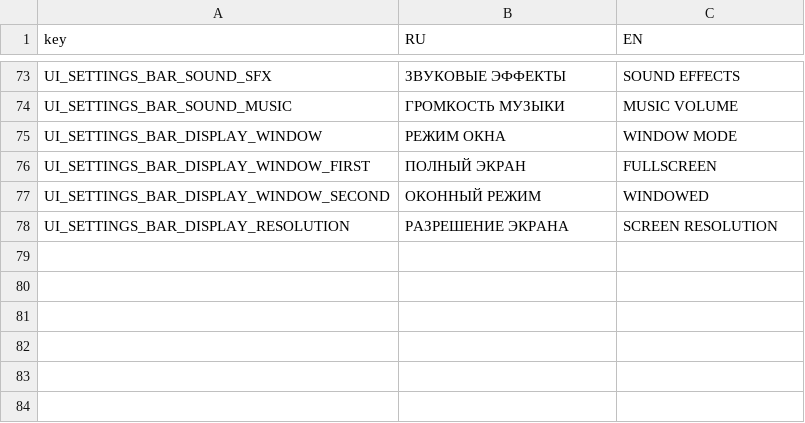
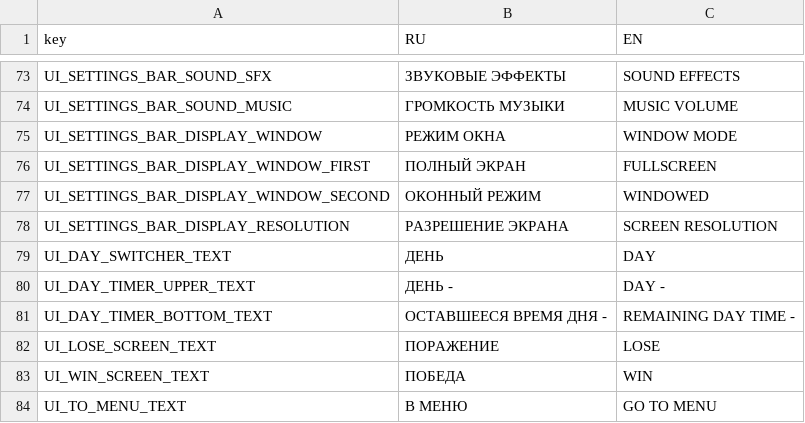
Before and after one commit to TheGirs0n/it-grow, a CSV file: Assets/Translation/TRANSLATION.csv, drawn as a sheet; only a part is shown, gaps mark what is left out; the diff names each change by its address in the sheet, - before the commit and + after, or states it on an @@ line.

```diff
--- a/Assets/Translation/TRANSLATION.csv
+++ b/Assets/Translation/TRANSLATION.csv
+row 79: UI_DAY_SWITCHER_TEXT | ДЕНЬ | DAY
+row 80: UI_DAY_TIMER_UPPER_TEXT | ДЕНЬ - | DAY -
+row 81: UI_DAY_TIMER_BOTTOM_TEXT | ОСТАВШЕЕСЯ ВРЕМЯ ДНЯ - | REMAINING DAY TIME -
+row 82: UI_LOSE_SCREEN_TEXT | ПОРАЖЕНИЕ | LOSE
+row 83: UI_WIN_SCREEN_TEXT | ПОБЕДА | WIN
+row 84: UI_TO_MENU_TEXT | В МЕНЮ | GO TO MENU
```
Also changed, not shown: 2 other files.
